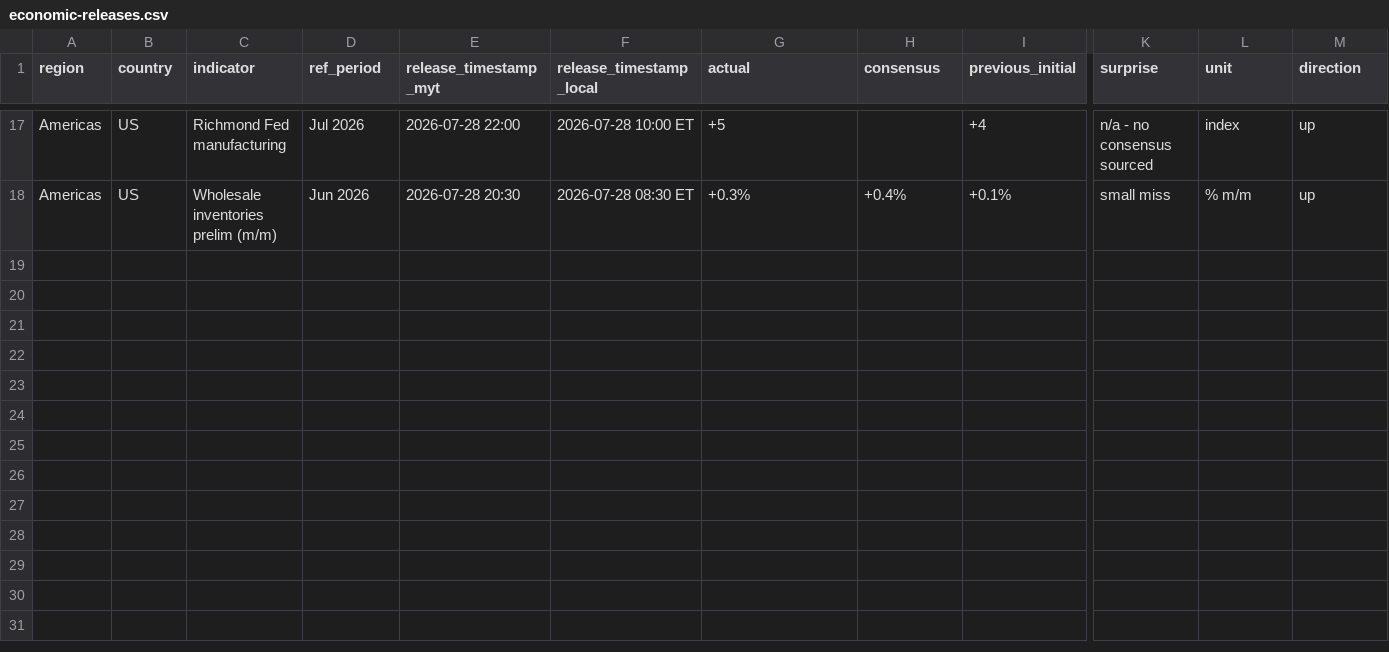
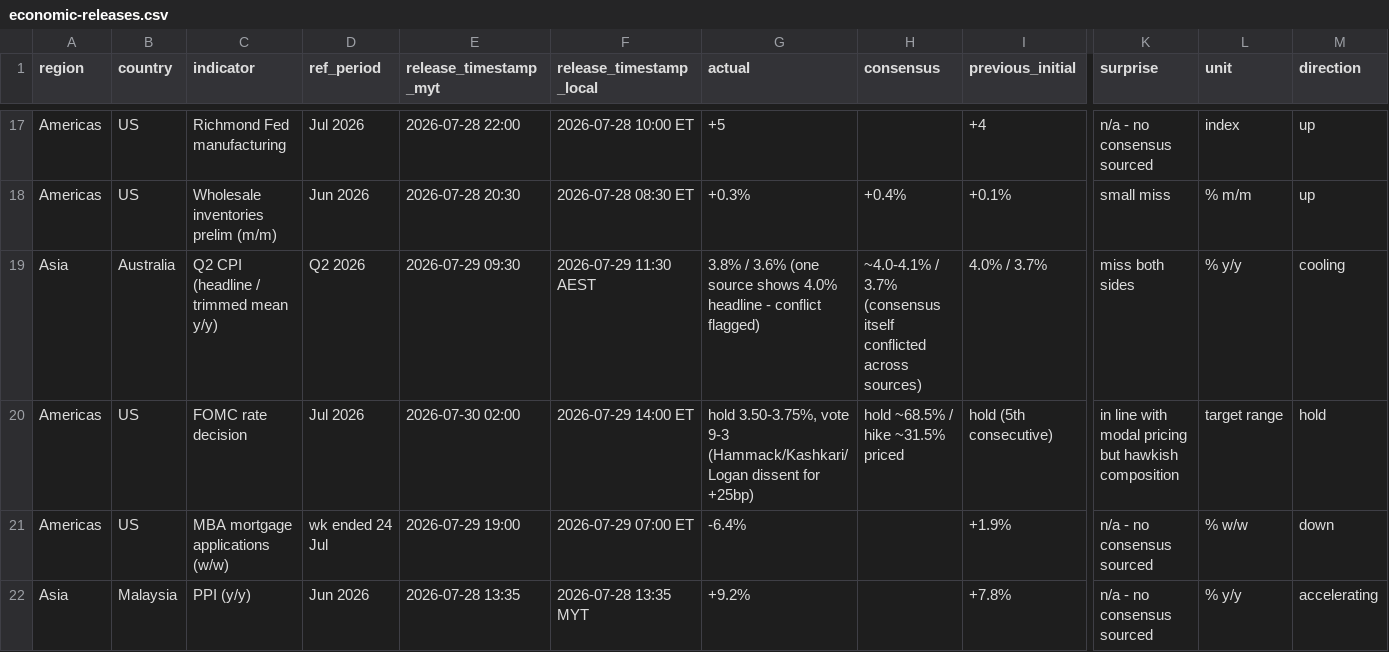
Before and after one commit to triunai/iris-lite, a CSV file: trackers/economic-releases.csv, drawn as a sheet; only a part is shown, gaps mark what is left out; rows hold the shown columns only; the diff names each change by its address in the sheet, - before the commit and + after, or states it on an @@ line.

```diff
--- a/trackers/economic-releases.csv
+++ b/trackers/economic-releases.csv
+row 19: Asia | Australia | Q2 CPI (headline / trimmed mean y/y) | Q2 2026 | 2026-07-29 09:30 | 2026-07-29 11:30 AEST | 3.8% / 3.6% (one source shows 4.0% headline - conflict flagged) | ~4.0-4.1% / 3.7% (consensus itself conflicted across sources) | 4.0% / 3.7% | miss both sides | % y/y | cooling
+row 20: Americas | US | FOMC rate decision | Jul 2026 | 2026-07-30 02:00 | 2026-07-29 14:00 ET | hold 3.50-3.75%, vote 9-3 (Hammack/Kashkari/Logan dissent for +25bp) | hold ~68.5% / hike ~31.5% priced | hold (5th consecutive) | in line with modal pricing but hawkish composition | target range | hold
+row 21: Americas | US | MBA mortgage applications (w/w) | wk ended 24 Jul | 2026-07-29 19:00 | 2026-07-29 07:00 ET | -6.4% |  | +1.9% | n/a - no consensus sourced | % w/w | down
+row 22: Asia | Malaysia | PPI (y/y) | Jun 2026 | 2026-07-28 13:35 | 2026-07-28 13:35 MYT | +9.2% |  | +7.8% | n/a - no consensus sourced | % y/y | accelerating
```
Also changed, not shown: trackers/event-calendar.csv, trackers/geopolitical-tracker.csv, 35 other files.
